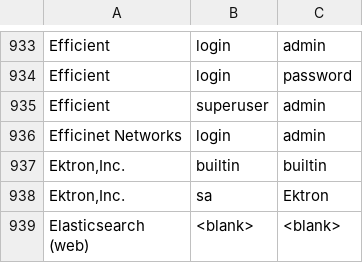
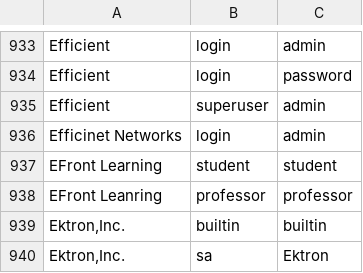
Before and after one commit to ptc-bink/DefaultCreds-cheat-sheet, a CSV file: DefaultCreds-Cheat-Sheet.csv, drawn as a sheet; only a part is shown, gaps mark what is left out; the shorter side is filled out with more unchanged rows.

Commit message:
Added EFront Learning

```diff
--- a/DefaultCreds-Cheat-Sheet.csv
+++ b/DefaultCreds-Cheat-Sheet.csv
@@ -936,2 +936,4 @@ Efficient,superuser,admin
 Efficinet Networks,login,admin
+EFront Learning,student,student
+EFront Leanring,professor,professor
 "Ektron,Inc.",builtin,builtin
```
